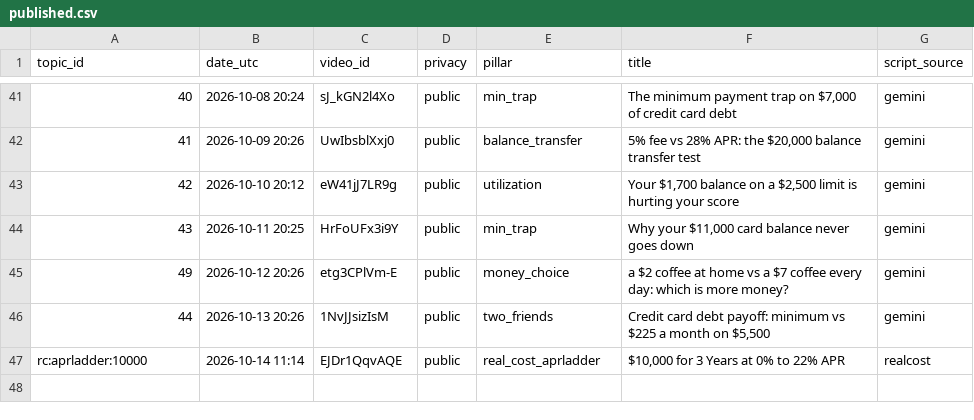
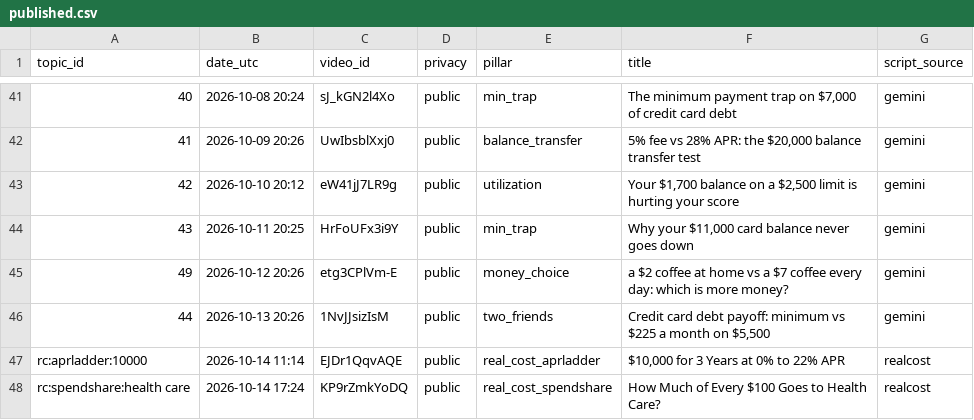
Before and after one commit to olgunkadirgulhan/debtlab-ai, a CSV file: youtube/published.csv, drawn as a sheet; only a part is shown, gaps mark what is left out; the diff names each change by its address in the sheet, - before the commit and + after, or states it on an @@ line.

```diff
--- a/youtube/published.csv
+++ b/youtube/published.csv
+row 48: rc:spendshare:health care | 2026-10-14 17:24 | KP9rZmkYoDQ | public | real_cost_spendshare | How Much of Every $100 Goes to Health Care? | realcost
```
Also changed, not shown: 1 other file.
